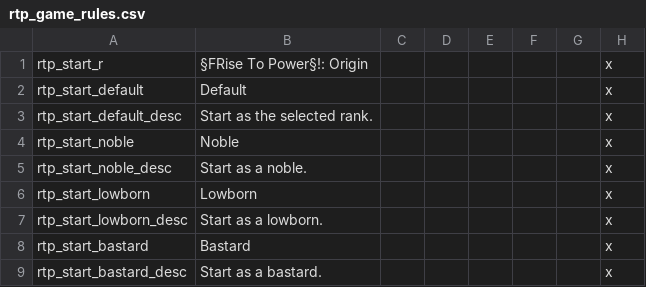
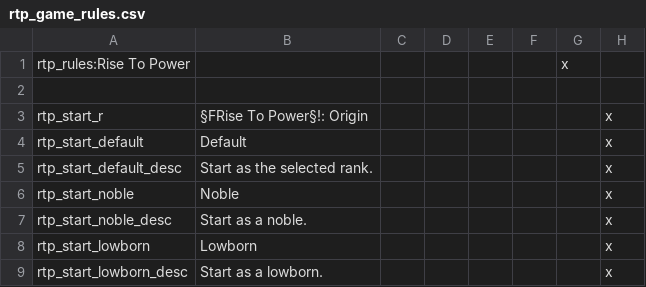
Before and after one commit to Elfin-Jedi/TiaraMod-HIP---RTP-, a CSV file: localisation/rtp_game_rules.csv, drawn as a sheet; only a part is shown; the shorter side is filled out with more unchanged rows; the diff names each change by its address in the sheet, - before the commit and + after, or states it on an @@ line.

```diff
--- a/localisation/rtp_game_rules.csv
+++ b/localisation/rtp_game_rules.csv
+row 1: rtp_rules:Rise To Power |  |  |  |  |  | x
+row 2: (empty)
```
Also changed, not shown: localisation/0_Custom_religions.csv.
